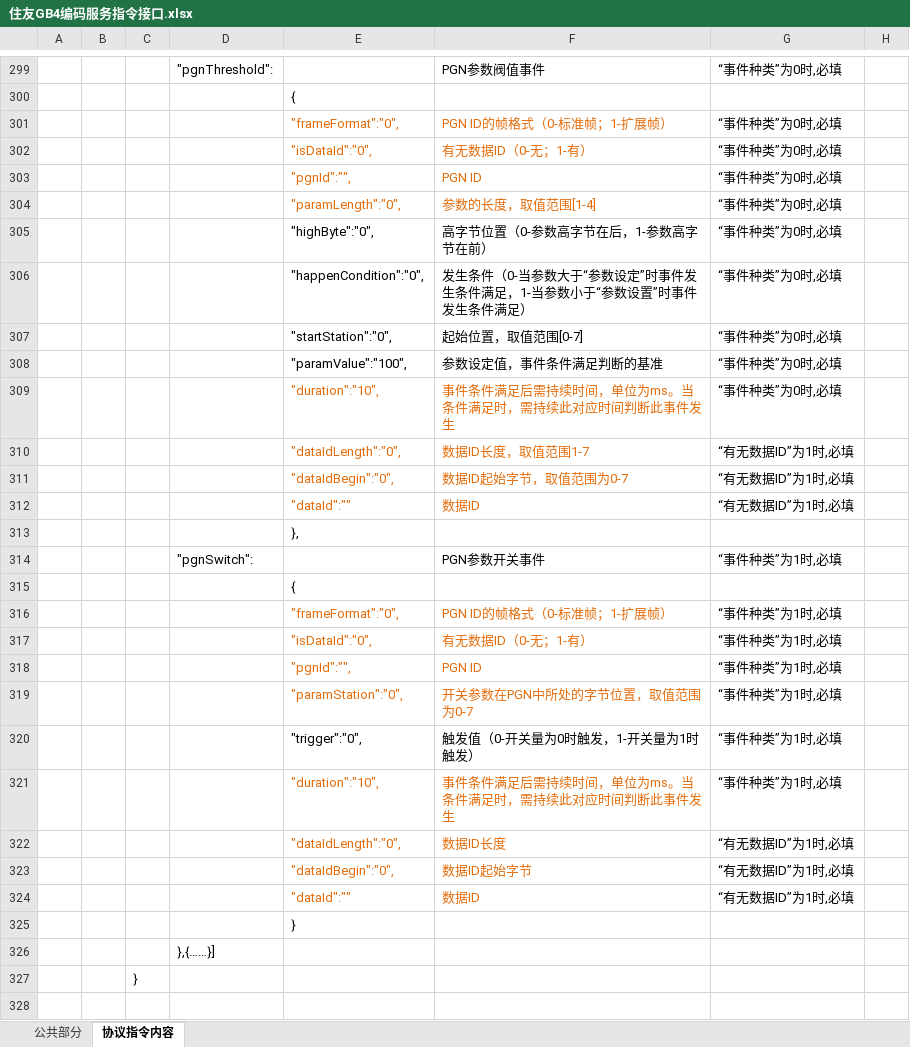
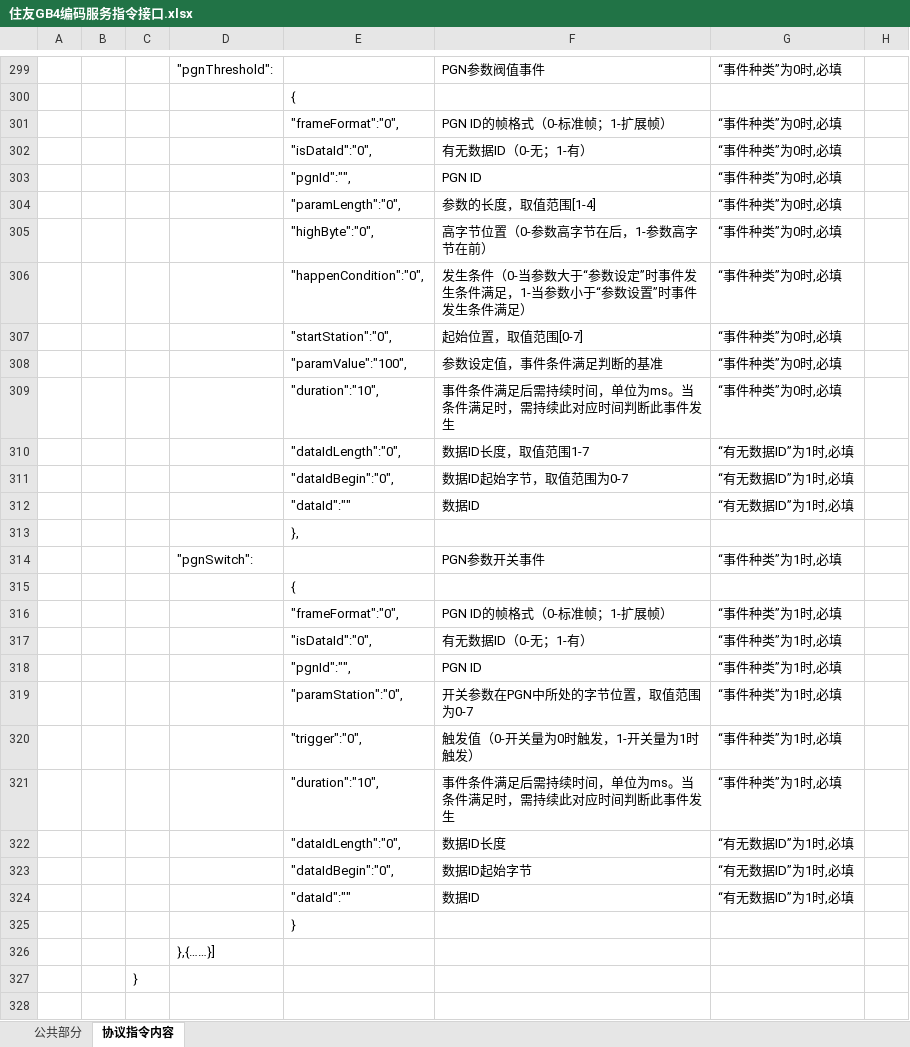
Before and after one commit to stillywud/ty, an Excel workbook: 住友GB4编码服务指令接口.xlsx, sheet 协议指令内容, drawn as a sheet; only a part is shown, gaps mark what is left out; values as stored, in another font and other column widths than the file's, no borders; the diff covers the shown part only; the diff names each change by its address in the sheet, - before the commit and + after, or states it on an @@ line.

```diff
--- a/住友GB4编码服务指令接口.xlsx (sheet 协议指令内容)
+++ b/住友GB4编码服务指令接口.xlsx (sheet 协议指令内容)
-E301:F304 text colour: #E46C0A
+E301:F304 text colour: black
-E309:F312 text colour: #E46C0A
+E309:F312 text colour: black
-E316:F319 text colour: #E46C0A
+E316:F319 text colour: black
-E321:F324 text colour: #E46C0A
+E321:F324 text colour: black
```
Also changed, not shown: 4 edited cells elsewhere in this sheet, 41 other files.
